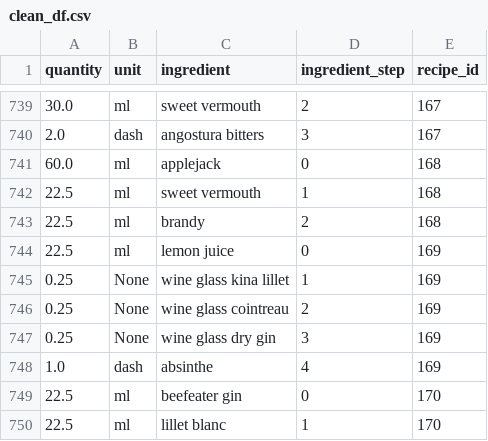
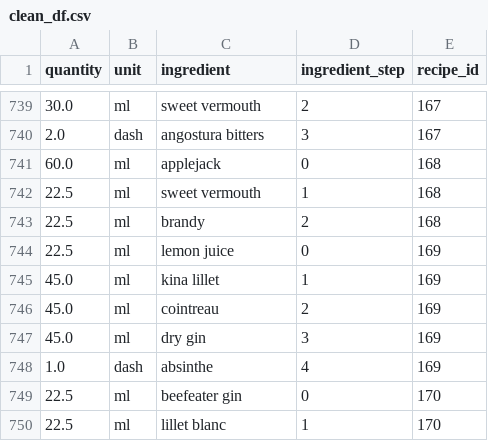
Before and after one commit to CSergiy/AI-Cocktails, a CSV file: Notebooks/clean_df.csv, drawn as a sheet; only a part is shown, gaps mark what is left out; removed rows and columns are numbered as before the commit, all else as after; the diff names each change by its address in the sheet, - before the commit and + after, or states it on an @@ line.

Commit message:
fix 'wine glass' as unit cases

```diff
--- a/Notebooks/clean_df.csv
+++ b/Notebooks/clean_df.csv
-row 745: 0.25 | None | wine glass kina lillet | 1 | 169
-row 746: 0.25 | None | wine glass cointreau | 2 | 169
-row 747: 0.25 | None | wine glass dry gin | 3 | 169
+row 745: 45.0 | ml | kina lillet | 1 | 169
+row 746: 45.0 | ml | cointreau | 2 | 169
+row 747: 45.0 | ml | dry gin | 3 | 169
```
Also changed, not shown: 1 other file.
